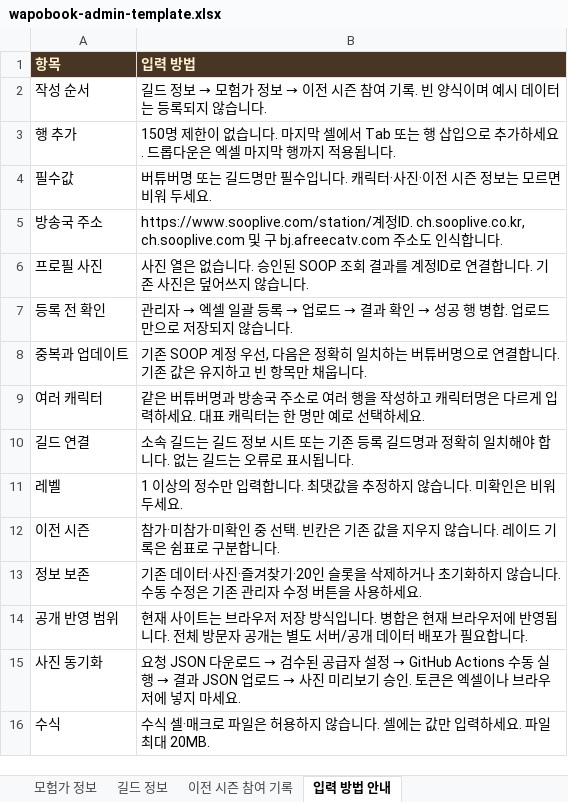
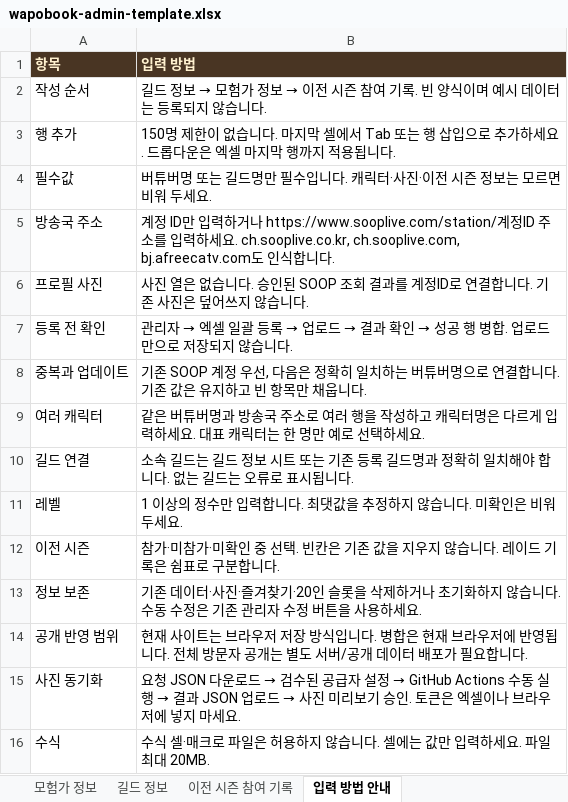
Before and after one commit to Aachencorn/forever-azeroth, an Excel workbook: downloads/wapobook-admin-template.xlsx, sheet 입력 방법 안내, drawn as a sheet; values as stored, in another font and other column widths than the file's, no borders; the diff names each change by its address in the sheet, - before the commit and + after, or states it on an @@ line.

```diff
--- a/downloads/wapobook-admin-template.xlsx (sheet 입력 방법 안내)
+++ b/downloads/wapobook-admin-template.xlsx (sheet 입력 방법 안내)
-B5 (입력 방법): https://www.sooplive.com/station/계정ID. ch.sooplive.co.kr, ch.sooplive.com 및 구 bj.afreecatv.com 주소도…
+B5 (입력 방법): 계정 ID만 입력하거나 https://www.sooplive.com/station/계정ID 주소를 입력하세요. ch.sooplive.co.kr, ch.sooplive.com, bj.afreecatv.com도…
```
Also changed, not shown: 7 other files.
